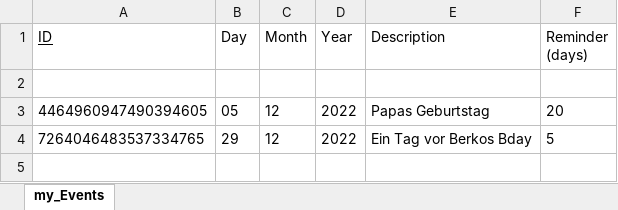
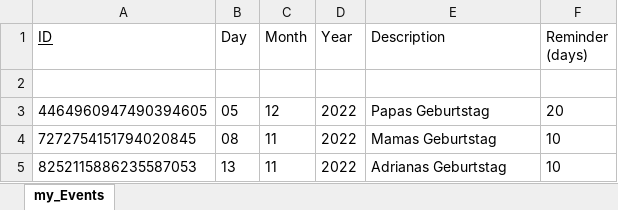
Before and after one commit to DennisB1109/MyPythonCalendar, an Excel workbook: my_Events.xlsx, sheet my_Events, drawn as a sheet; values as stored, in another font and other column widths than the file's, no borders; removed rows and columns are numbered as before the commit, all else as after; the diff names each change by its address in the sheet, - before the commit and + after, or states it on an @@ line.

Commit message:
Update: Added Notifications, reworked all events

```diff
--- a/my_Events.xlsx (sheet my_Events)
+++ b/my_Events.xlsx (sheet my_Events)
-row 4: 7264046483537334765 | 29 | 12 | 2022 | Ein Tag vor Berkos Bday | 5
+row 4: 7272754151794020845 | 08 | 11 | 2022 | Mamas Geburtstag | 10
+row 5: 8252115886235587053 | 13 | 11 | 2022 | Adrianas Geburtstag | 10
```
Also changed, not shown: 1 other file.
